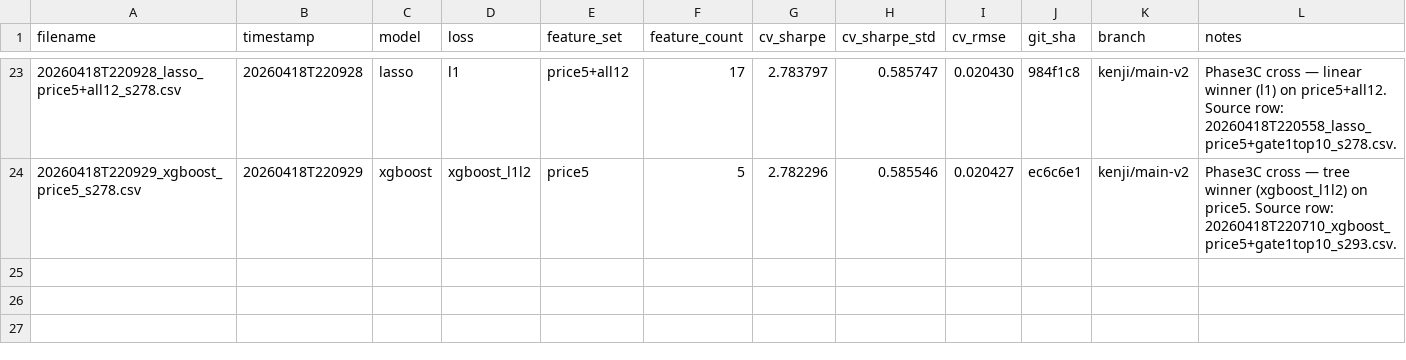
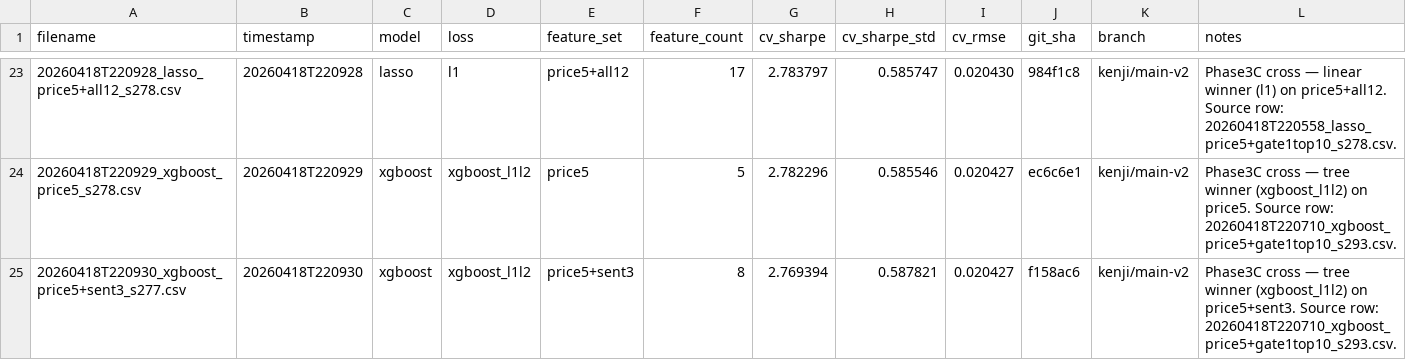
Before and after one commit to wstaempfli/datathon-2026, a CSV file: submissions/MANIFEST.csv, drawn as a sheet; only a part is shown, gaps mark what is left out; the diff names each change by its address in the sheet, - before the commit and + after, or states it on an @@ line.

Commit message:
submit: xgboost / price5+sent3 / sharpe=2.769

```diff
--- a/submissions/MANIFEST.csv
+++ b/submissions/MANIFEST.csv
+row 25: 20260418T220930_xgboost_price5+sent3_s277.csv | 20260418T220930 | xgboost | xgboost_l1l2 | price5+sent3 | 8 | 2.769394 | 0.587821 | 0.020427 | f158ac6 | kenji/main-v2 | Phase3C cross — tree winner (xgboost_l1l2) on price5+sent3. Source row: 20260418T220710_xgboost_price5+gate1top10_s293.csv.
```
Also changed, not shown: 1 other file.
